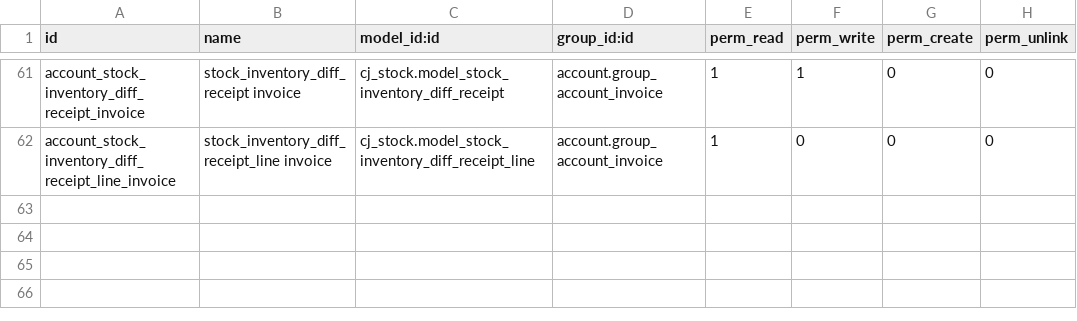
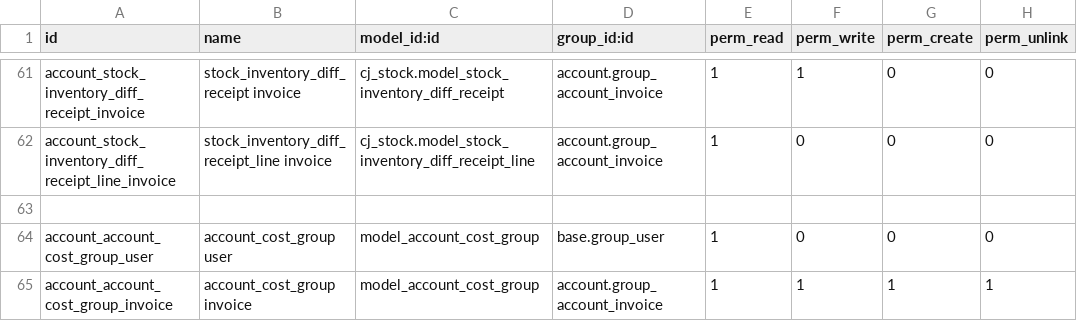
Before and after one commit to xx332093661/Owl-ERP, a CSV file: myaddons/cj_arap/security/ir.model.access.csv, drawn as a sheet; only a part is shown, gaps mark what is left out.

```diff
--- a/myaddons/cj_arap/security/ir.model.access.csv
+++ b/myaddons/cj_arap/security/ir.model.access.csv
@@ -62 +62,4 @@ account_stock_inventory_diff_receipt_invoice,stock_inventory_diff_receipt invoic
 account_stock_inventory_diff_receipt_line_invoice,stock_inventory_diff_receipt_line invoice,cj_stock.model_stock_inventory_diff_receipt_line,account.group_account_invoice,1,0,0,0
+
+account_account_cost_group_user, account_cost_group user,model_account_cost_group,base.group_user,1,0,0,0
+account_account_cost_group_invoice, account_cost_group invoice,model_account_cost_group,account.group_account_invoice,1,1,1,1
```
Also changed, not shown: 4 other files.
